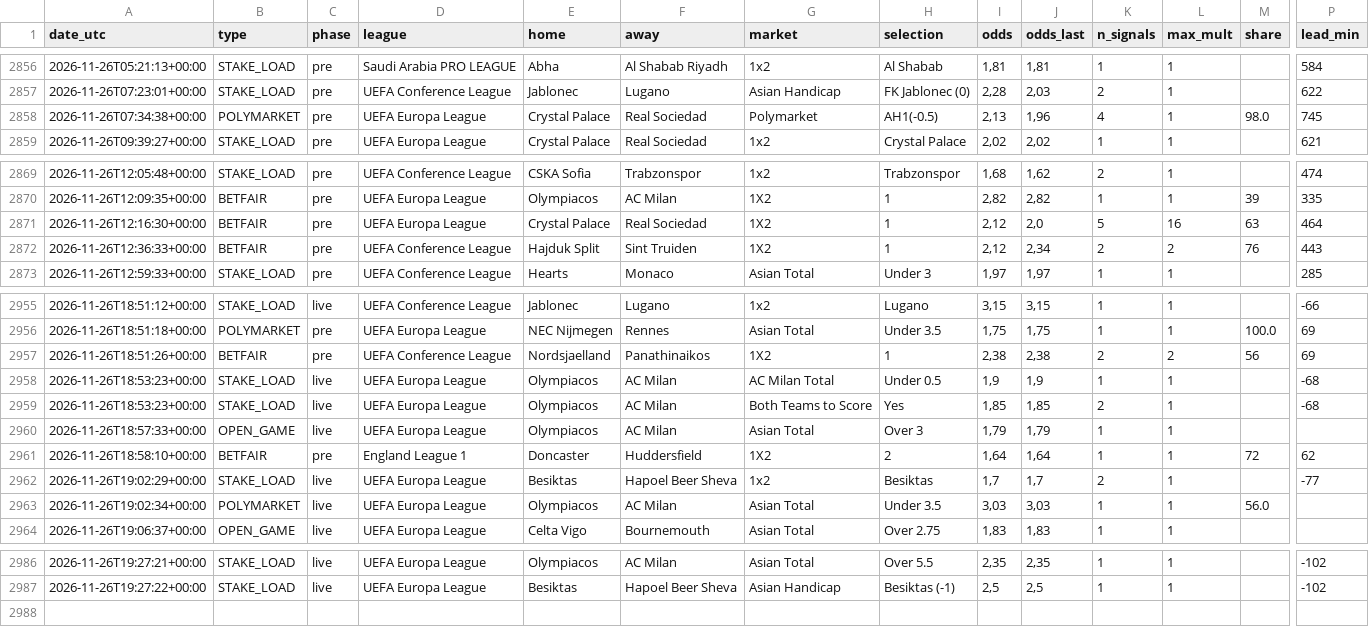
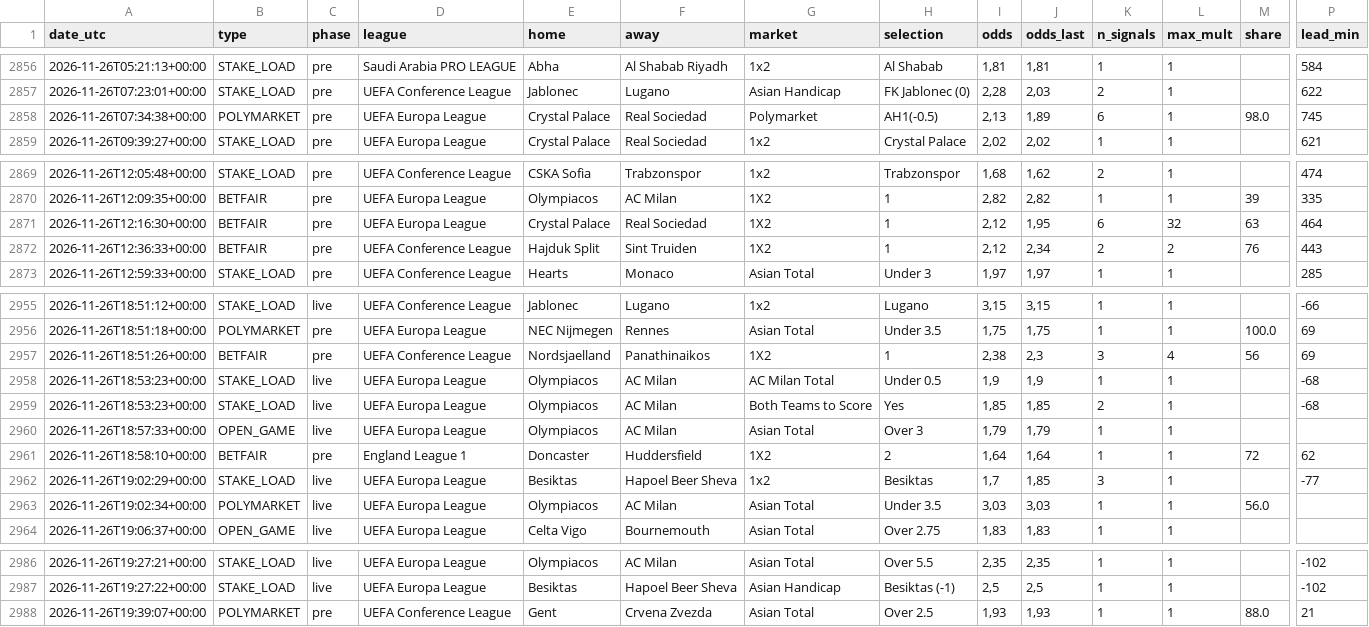
Before and after one commit to nunovinhas-creator/goal-roi, a CSV file: docs/bets.csv, drawn as a sheet; only a part is shown, gaps mark what is left out; rows hold the shown columns only; the diff names each change by its address in the sheet, - before the commit and + after, or states it on an @@ line.

```diff
--- a/docs/bets.csv
+++ b/docs/bets.csv
-J2858 (odds_last): 1,96
+J2858 (odds_last): 1,89
-K2858 (n_signals): 4
+K2858 (n_signals): 6
-J2871 (odds_last): 2,0
+J2871 (odds_last): 1,95
-K2871 (n_signals): 5
+K2871 (n_signals): 6
-L2871 (max_mult): 16
+L2871 (max_mult): 32
-J2957 (odds_last): 2,38
+J2957 (odds_last): 2,3
-K2957 (n_signals): 2
+K2957 (n_signals): 3
-L2957 (max_mult): 2
+L2957 (max_mult): 4
-J2962 (odds_last): 1,7
+J2962 (odds_last): 1,85
-K2962 (n_signals): 2
+K2962 (n_signals): 3
+row 2988: 2026-11-26T19:39:07+00:00 | POLYMARKET | pre | UEFA Conference League | Gent | Crvena Zvezda | Asian Total | Over 2.5 | 1,93 | 1,93 | 1 | 1 | 88.0 | 21
```
Also changed, not shown: 5 other files.
